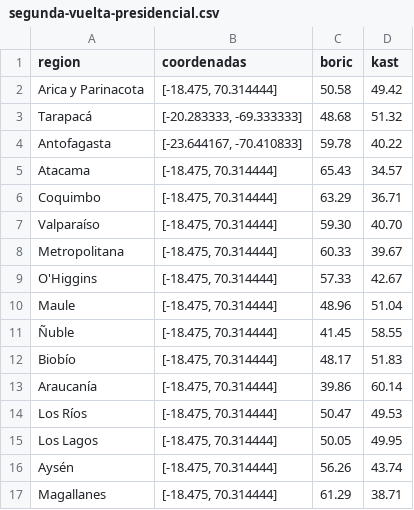
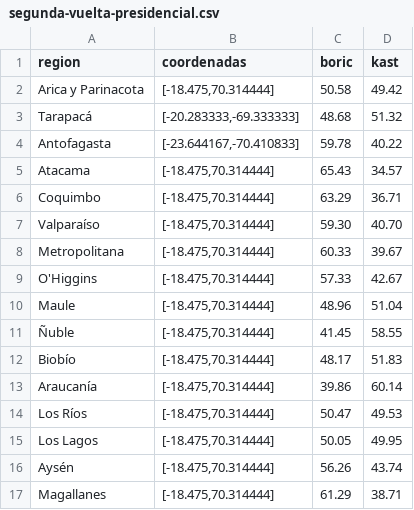
Before and after one commit to profesorfaco/PUC-2022-1-DNO037, a CSV file: clase-08/segunda-vuelta-presidencial.csv, drawn as a sheet; the diff names each change by its address in the sheet, - before the commit and + after, or states it on an @@ line.

Commit message:
Update segunda-vuelta-presidencial.csv

```diff
--- a/clase-08/segunda-vuelta-presidencial.csv
+++ b/clase-08/segunda-vuelta-presidencial.csv
-B2 (coordenadas): [-18.475, 70.314444]
+B2 (coordenadas): [-18.475,70.314444]
-B3 (coordenadas): [-20.283333, -69.333333]
+B3 (coordenadas): [-20.283333,-69.333333]
-B4 (coordenadas): [-23.644167, -70.410833]
+B4 (coordenadas): [-23.644167,-70.410833]
-B5:B17 (coordenadas): [-18.475, 70.314444]
+B5:B17 (coordenadas): [-18.475,70.314444]
```
